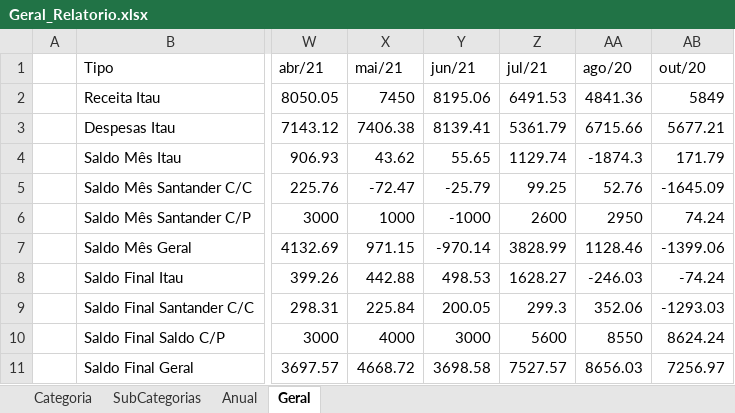
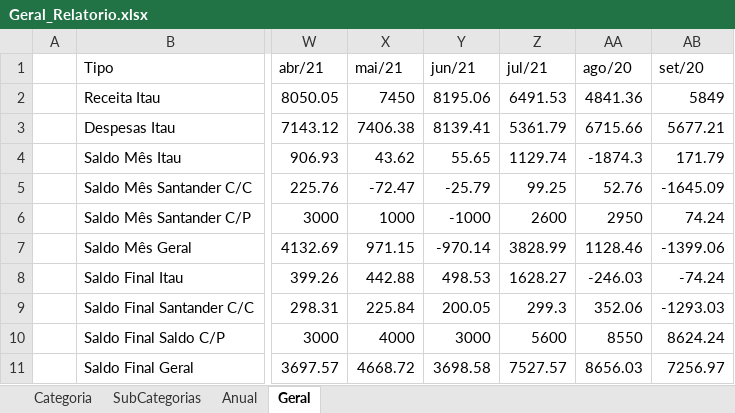
Before and after one commit to andrebonetti/Controle_Financeiro, an Excel workbook: Arquivos/Geral_Relatorio.xlsx, sheet Geral, drawn as a sheet; only a part is shown, gaps mark what is left out; values as stored, in another font and other column widths than the file's, no borders; charts and pictures and table styles not drawn; the diff names each change by its address in the sheet, - before the commit and + after, or states it on an @@ line.

Commit message:
geral ta ok

```diff
--- a/Arquivos/Geral_Relatorio.xlsx (sheet Geral)
+++ b/Arquivos/Geral_Relatorio.xlsx (sheet Geral)
-AB1: out/20
+AB1: set/20
```
Also changed, not shown: charts or pictures, 5 other files.
